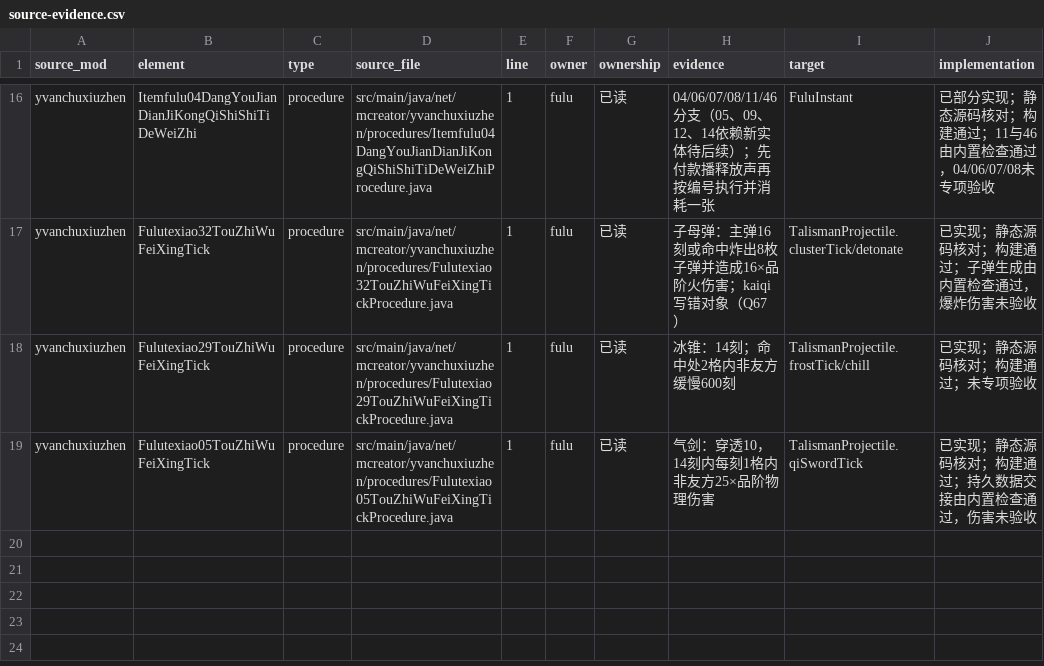
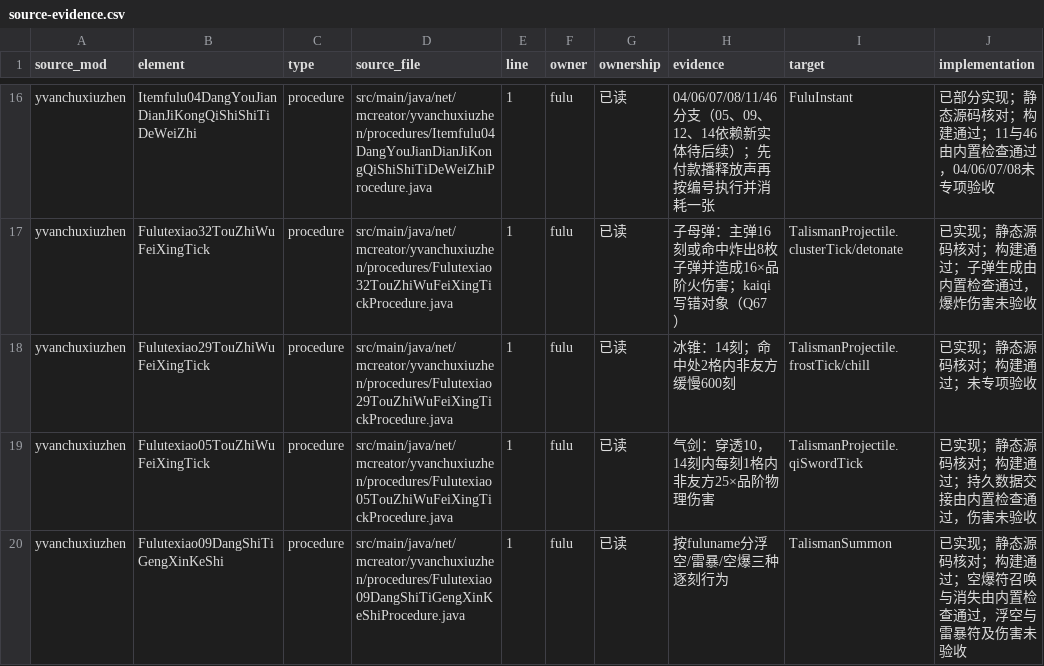
Before and after one commit to Shane77ly/yvanchuxiuzhen-1.21.1, a CSV file: docs/systems/fulu/ledger/source-evidence.csv, drawn as a sheet; only a part is shown, gaps mark what is left out; the diff names each change by its address in the sheet, - before the commit and + after, or states it on an @@ line.

Commit message:
feat(fulu): add summon talismans 09/12/14 with TalismanSummon entity
Invisible flying summon with float, thunderstorm and airburst behaviours selected by fuluname.

```diff
--- a/docs/systems/fulu/ledger/source-evidence.csv
+++ b/docs/systems/fulu/ledger/source-evidence.csv
+row 20: yvanchuxiuzhen | Fulutexiao09DangShiTiGengXinKeShi | procedure | src/main/java/net/mcreator/yvanchuxiuzhen/procedures/Fulutexiao09DangShiTiGengXinKeShiProcedure.java | 1 | fulu | 已读 | 按fuluname分浮空/雷暴/空爆三种逐刻行为 | TalismanSummon | 已实现；静态源码核对；构建通过；空爆符召唤与消失由内置检查通过，浮空与雷暴符及伤害未验收
```
Also changed, not shown: docs/reference/conversion/factory_overrides.csv, docs/systems/fulu/ledger/content.csv, 16 other files.
